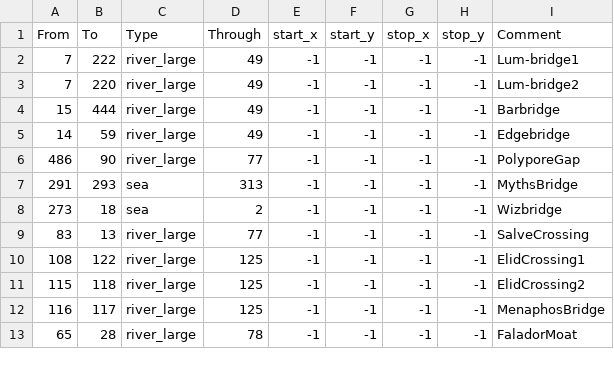
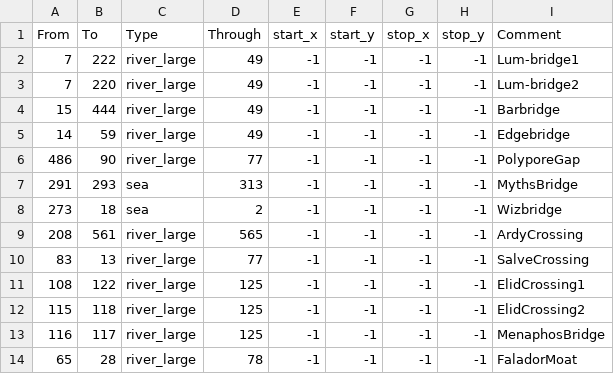
Before and after one commit to Mysticmanx20/RuneKings, a CSV file: map_data/adjacencies.csv, drawn as a sheet; only a part is shown.

```diff
--- a/map_data/adjacencies.csv
+++ b/map_data/adjacencies.csv
@@ -8,2 +8,3 @@ From;To;Type;Through;start_x;start_y;stop_x;stop_y;Comment
 273;18;sea;2;-1;-1;-1;-1;Wizbridge
+208;561;river_large;565;-1;-1;-1;-1;ArdyCrossing
 83;13;river_large;77;-1;-1;-1;-1;SalveCrossing
```
Also changed, not shown: map_data/definition.csv, 11 other files.
